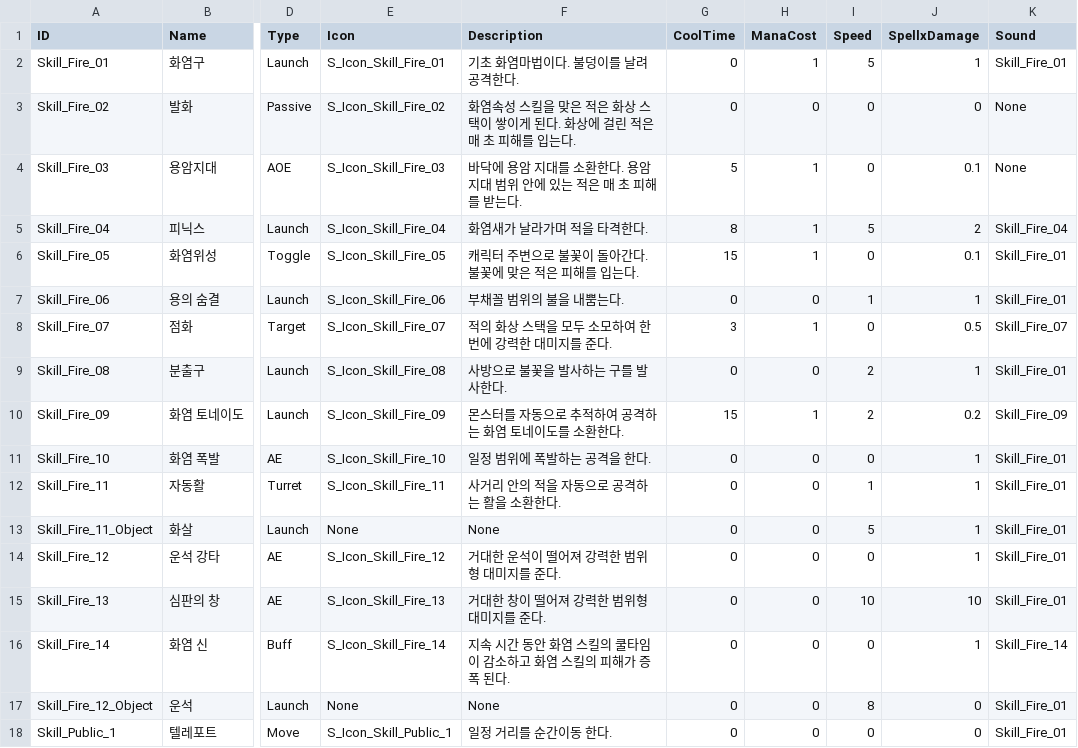
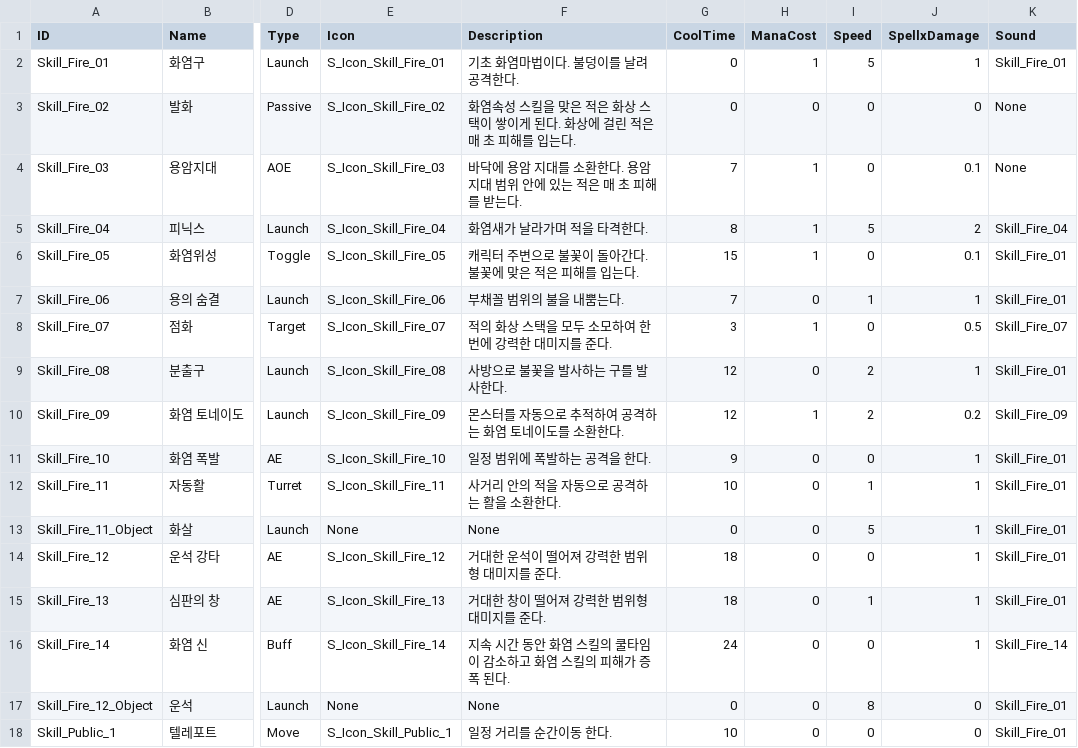
Before and after one commit to KJGoody/Daemonis, a CSV file: Assets/Resources/CSVFolder/DataTable_Spell.csv, drawn as a sheet; only a part is shown, gaps mark what is left out; the diff names each change by its address in the sheet, - before the commit and + after, or states it on an @@ line.

```diff
--- a/Assets/Resources/CSVFolder/DataTable_Spell.csv
+++ b/Assets/Resources/CSVFolder/DataTable_Spell.csv
-G4 (CoolTime): 5
+G4 (CoolTime): 7
-G7 (CoolTime): 0
+G7 (CoolTime): 7
-G9 (CoolTime): 0
+G9 (CoolTime): 12
-G10 (CoolTime): 15
+G10 (CoolTime): 12
-G11 (CoolTime): 0
+G11 (CoolTime): 9
-G12 (CoolTime): 0
+G12 (CoolTime): 10
-G14:G15 (CoolTime): 0
+G14:G15 (CoolTime): 18
-I15 (Speed): 10
+I15 (Speed): 1
-J15 (SpellxDamage): 10
+J15 (SpellxDamage): 1
-G16 (CoolTime): 0
+G16 (CoolTime): 24
-G18 (CoolTime): 0
+G18 (CoolTime): 10
```
Also changed, not shown: Assets/Resources/CSVFolder/DataTable_Consumable.csv, 6 other files.
